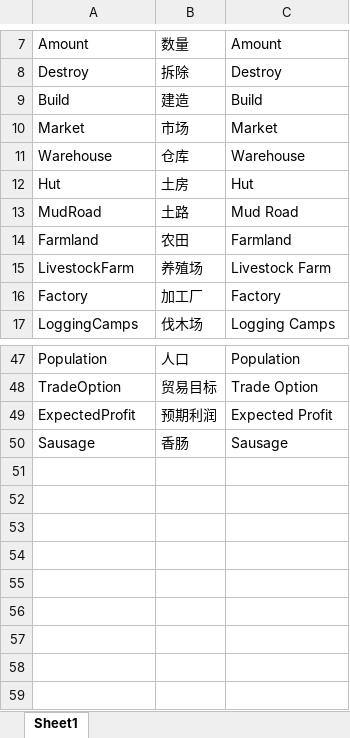
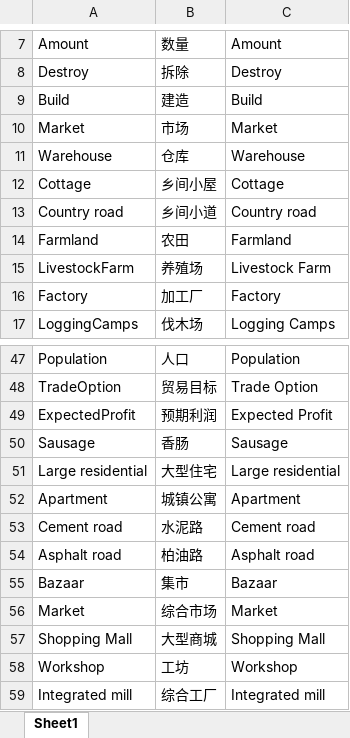
Before and after one commit to FMJ9922/BiShe, an Excel workbook: Assets/Resources/Data/RawData/Localization.xlsx, sheet Sheet1, drawn as a sheet; only a part is shown, gaps mark what is left out; values as stored, in another font and other column widths than the file's, no borders; removed rows and columns are numbered as before the commit, all else as after; the diff names each change by its address in the sheet, - before the commit and + after, or states it on an @@ line.

```diff
--- a/Assets/Resources/Data/RawData/Localization.xlsx (sheet Sheet1)
+++ b/Assets/Resources/Data/RawData/Localization.xlsx (sheet Sheet1)
-row 12: Hut | 土房 | Hut
-row 13: MudRoad | 土路 | Mud Road
+row 12: Cottage | 乡间小屋 | Cottage
+row 13: Country road | 乡间小道 | Country road
+row 51: Large residential | 大型住宅 | Large residential
+row 52: Apartment | 城镇公寓 | Apartment
+row 53: Cement road | 水泥路 | Cement road
+row 54: Asphalt road | 柏油路 | Asphalt road
+row 55: Bazaar | 集市 | Bazaar
+row 56: Market | 综合市场 | Market
+row 57: Shopping Mall | 大型商城 | Shopping Mall
+row 58: Workshop | 工坊 | Workshop
+row 59: Integrated mill | 综合工厂 | Integrated mill
```
Also changed, not shown: Assets/Resources/Data/RawData/Buildings.xlsx, 9 other files.
